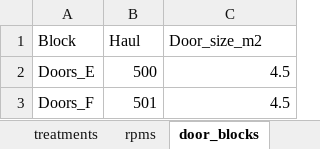
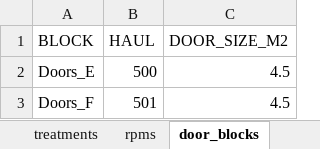
Before and after one commit to afsc-gap-products/trawlmetrics, an Excel workbook: analysis/gear_testing_2026/data/2026_gear_testing_haul_log.xlsx, sheet door_blocks, drawn as a sheet; only a part is shown; values as stored, in another font and other column widths than the file's, no borders; removed rows and columns are numbered as before the commit, all else as after; the diff names each change by its address in the sheet, - before the commit and + after, or states it on an @@ line.

Commit message:
Clean up analysis

```diff
--- a/analysis/gear_testing_2026/data/2026_gear_testing_haul_log.xlsx (sheet door_blocks)
+++ b/analysis/gear_testing_2026/data/2026_gear_testing_haul_log.xlsx (sheet door_blocks)
-row 1: Block | Haul | Door_size_m2
+row 1: BLOCK | HAUL | DOOR_SIZE_M2
```
Also changed, not shown: 7 other files.
